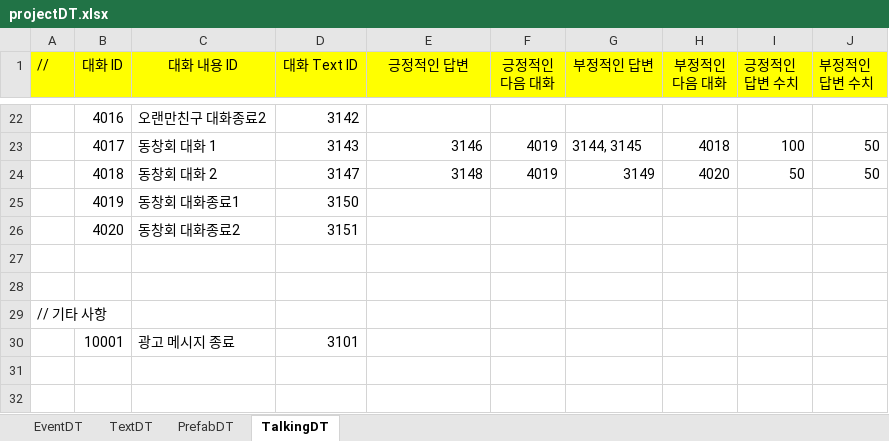
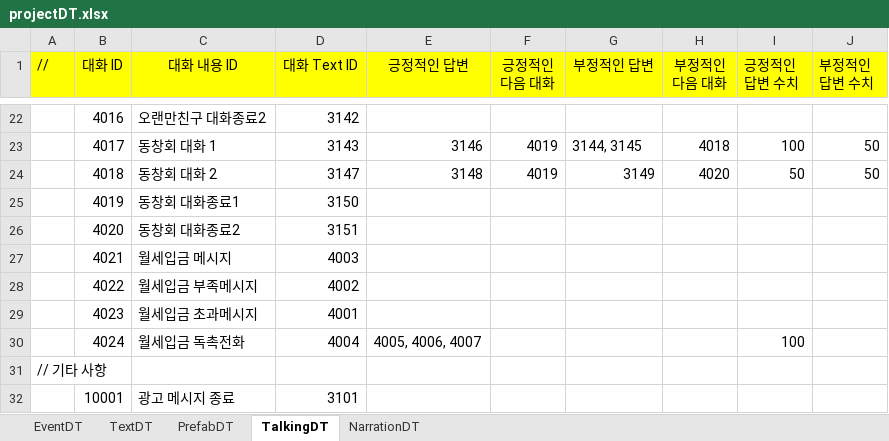
Before and after one commit to weariness00/Mandle_10Minute_Game, an Excel workbook: document/projectDT.xlsx, sheet TalkingDT, drawn as a sheet; only a part is shown, gaps mark what is left out; values as stored, in another font and other column widths than the file's, no borders; the diff names each change by its address in the sheet, - before the commit and + after, or states it on an @@ line.

```diff
--- a/document/projectDT.xlsx (sheet TalkingDT)
+++ b/document/projectDT.xlsx (sheet TalkingDT)
+sheet tab: NarrationDT
-row 27: (empty)
+row 27:  | 4021 | 월세입금 메시지 | 4003
-row 28: (empty)
+row 28:  | 4022 | 월세입금 부족메시지 | 4002
+row 29:  | 4023 | 월세입금 초과메시지 | 4001
+row 30:  | 4024 | 월세입금 독촉전화 | 4004 | 4005, 4006, 4007 |  |  |  | 100
```
Also changed, not shown: sheet TextDT, sheet EventDT, 4 other files.
